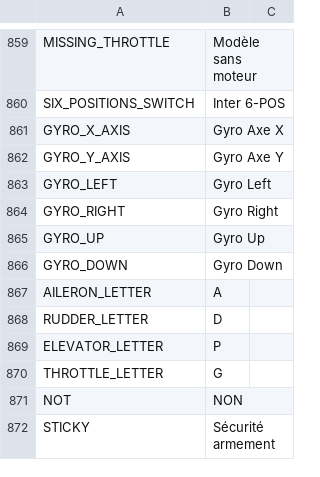
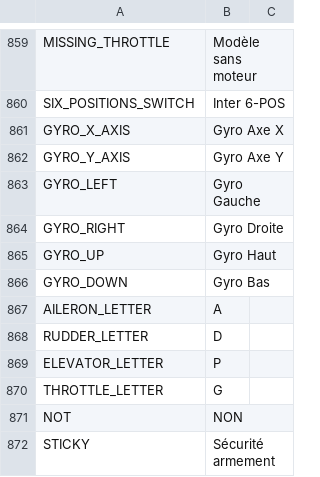
Before and after one commit to tbrautaset/ETHOS-Feedback-Community, a CSV file: translations/display/fr.csv, drawn as a sheet; only a part is shown, gaps mark what is left out.

Commit message:
Update fr.csv

```diff
--- a/translations/display/fr.csv
+++ b/translations/display/fr.csv
@@ -862,6 +862,6 @@ GYRO_X_AXIS,"Gyro Axe X",
 GYRO_Y_AXIS,"Gyro Axe Y",
-GYRO_LEFT,"Gyro Left"
-GYRO_RIGHT,"Gyro Right"
-GYRO_UP,"Gyro Up"
-GYRO_DOWN,"Gyro Down"
+GYRO_LEFT,"Gyro Gauche",
+GYRO_RIGHT,"Gyro Droite",
+GYRO_UP,"Gyro Haut",
+GYRO_DOWN,"Gyro Bas",
 AILERON_LETTER,"A",
```
